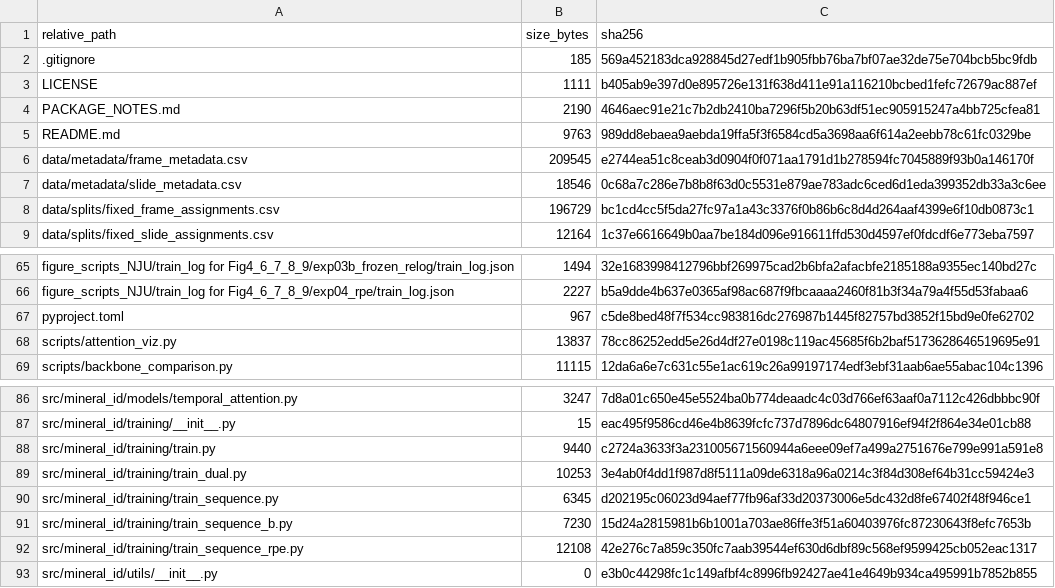
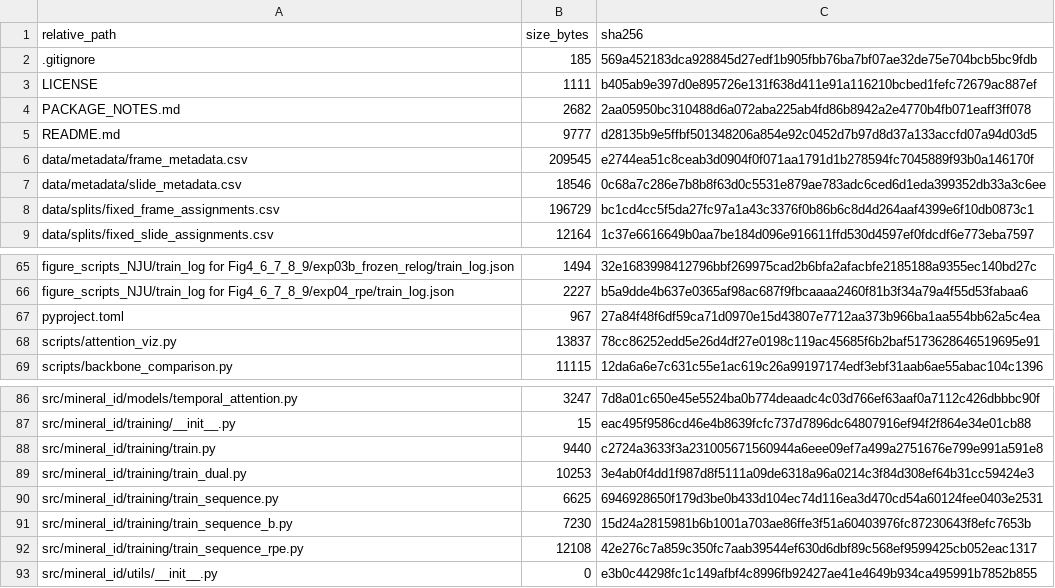
Before and after one commit to Butters9527/polarized-thin-section-benchmark, a CSV file: MANIFEST.csv, drawn as a sheet; only a part is shown, gaps mark what is left out.

```diff
--- a/MANIFEST.csv
+++ b/MANIFEST.csv
@@ -3,4 +3,4 @@ relative_path,size_bytes,sha256
 LICENSE,1111,b405ab9e397d0e895726e131f638d411e91a116210bcbed1fefc72679ac887ef
-PACKAGE_NOTES.md,2190,4646aec91e21c7b2db2410ba7296f5b20b63df51ec905915247a4bb725cfea81
-README.md,9763,989dd8ebaea9aebda19ffa5f3f6584cd5a3698aa6f614a2eebb78c61fc0329be
+PACKAGE_NOTES.md,2682,2aa05950bc310488d6a072aba225ab4fd86b8942a2e4770b4fb071eaff3ff078
+README.md,9777,d28135b9e5ffbf501348206a854e92c0452d7b97d8d37a133accfd07a94d03d5
 data/metadata/frame_metadata.csv,209545,e2744ea51c8ceab3d0904f0f071aa1791d1b278594fc7045889f93b0a146170f
@@ -66,3 +66,3 @@ figure_scripts_NJU/train_log for Fig4_6_7_8_9/exp03b_frozen_relog/train_log.json
 figure_scripts_NJU/train_log for Fig4_6_7_8_9/exp04_rpe/train_log.json,2227,b5a9dde4b637e0365af98ac687f9fbcaaaa2460f81b3f34a79a4f55d53fabaa6
-pyproject.toml,967,c5de8bed48f7f534cc983816dc276987b1445f82757bd3852f15bd9e0fe62702
+pyproject.toml,967,27a84f48f6df59ca71d0970e15d43807e7712aa373b966ba1aa554bb62a5c4ea
 scripts/attention_viz.py,13837,78cc86252edd5e26d4df27e0198c119ac45685f6b2baf5173628646519695e91
@@ -89,3 +89,3 @@ src/mineral_id/training/train.py,9440,c2724a3633f3a231005671560944a6eee09ef7a499
 src/mineral_id/training/train_dual.py,10253,3e4ab0f4dd1f987d8f5111a09de6318a96a0214c3f84d308ef64b31cc59424e3
-src/mineral_id/training/train_sequence.py,6345,d202195c06023d94aef77fb96af33d20373006e5dc432d8fe67402f48f946ce1
+src/mineral_id/training/train_sequence.py,6625,6946928650f179d3be0b433d104ec74d116ea3d470cd54a60124fee0403e2531
 src/mineral_id/training/train_sequence_b.py,7230,15d24a2815981b6b1001a703ae86ffe3f51a60403976fc87230643f8efc7653b
```
Also changed, not shown: 4 other files.
